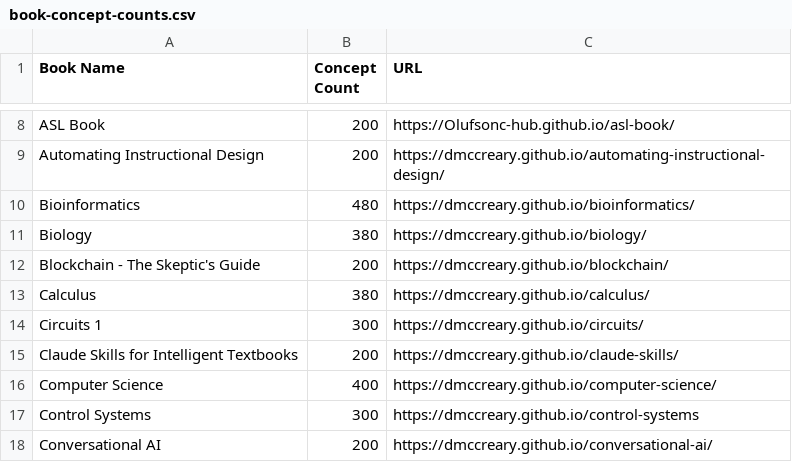
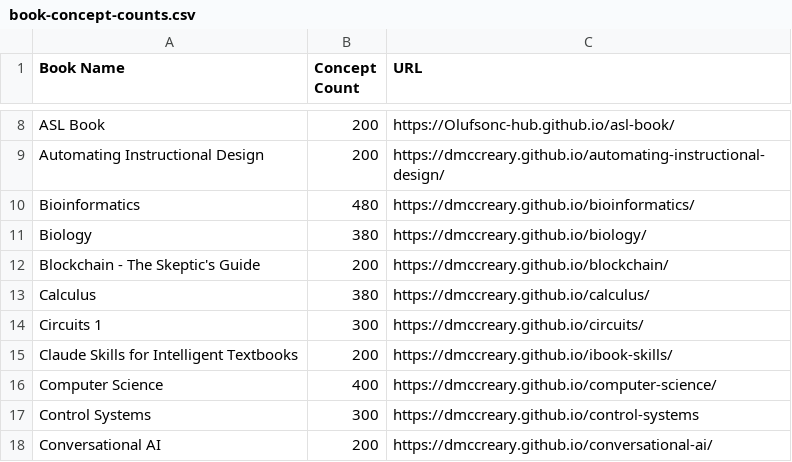
Before and after one commit to dmccreary/intelligent-textbooks, a CSV file: docs/sims/concept-analytics/book-concept-counts.csv, drawn as a sheet; only a part is shown, gaps mark what is left out.

```diff
--- a/docs/sims/concept-analytics/book-concept-counts.csv
+++ b/docs/sims/concept-analytics/book-concept-counts.csv
@@ -14,3 +14,3 @@ Calculus,380,https://dmccreary.github.io/calculus/
 Circuits 1,300,https://dmccreary.github.io/circuits/
-Claude Skills for Intelligent Textbooks,200,https://dmccreary.github.io/claude-skills/
+Claude Skills for Intelligent Textbooks,200,https://dmccreary.github.io/ibook-skills/
 Computer Science,400,https://dmccreary.github.io/computer-science/
```
Also changed, not shown: docs/sims/site-analytics/ga4-pageviews-results.csv, src/completion-status.csv, 12 other files.
